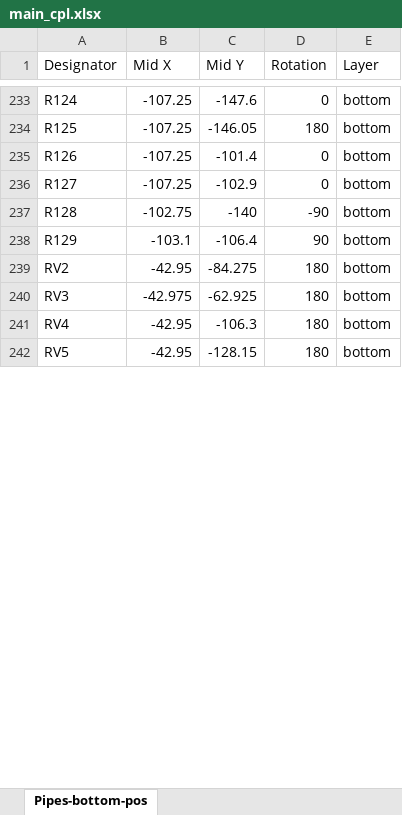
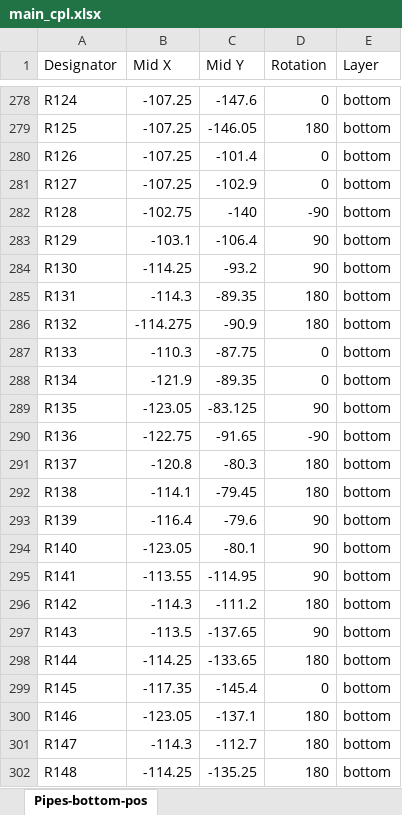
Before and after one commit to shannon-greenlight/twangilizer, an Excel workbook: main/fab/main_cpl.xlsx, sheet Pipes-bottom-pos, drawn as a sheet; only a part is shown, gaps mark what is left out; the shorter side is filled out with more unchanged rows; values as stored, in another font and other column widths than the file's, no borders; table styles not drawn; the diff covers the shown part only; the diff names each change by its address in the sheet, - before the commit and + after, or states it on an @@ line.

```diff
--- a/main/fab/main_cpl.xlsx (sheet Pipes-bottom-pos)
+++ b/main/fab/main_cpl.xlsx (sheet Pipes-bottom-pos)
+row 284: R130 | -114.25 | -93.2 | 90 | bottom
+row 285: R131 | -114.3 | -89.35 | 180 | bottom
+row 286: R132 | -114.275 | -90.9 | 180 | bottom
+row 287: R133 | -110.3 | -87.75 | 0 | bottom
+row 288: R134 | -121.9 | -89.35 | 0 | bottom
+row 289: R135 | -123.05 | -83.125 | 90 | bottom
+row 290: R136 | -122.75 | -91.65 | -90 | bottom
+row 291: R137 | -120.8 | -80.3 | 180 | bottom
+row 292: R138 | -114.1 | -79.45 | 180 | bottom
+row 293: R139 | -116.4 | -79.6 | 90 | bottom
+row 294: R140 | -123.05 | -80.1 | 90 | bottom
+row 295: R141 | -113.55 | -114.95 | 90 | bottom
+row 296: R142 | -114.3 | -111.2 | 180 | bottom
+row 297: R143 | -113.5 | -137.65 | 90 | bottom
+row 298: R144 | -114.25 | -133.65 | 180 | bottom
+row 299: R145 | -117.35 | -145.4 | 0 | bottom
+row 300: R146 | -123.05 | -137.1 | 180 | bottom
+row 301: R147 | -114.3 | -112.7 | 180 | bottom
+row 302: R148 | -114.25 | -135.25 | 180 | bottom
```
Also changed, not shown: 133 added rows, 5 removed rows and 35 edited cells elsewhere in this sheet, 27 other files.
